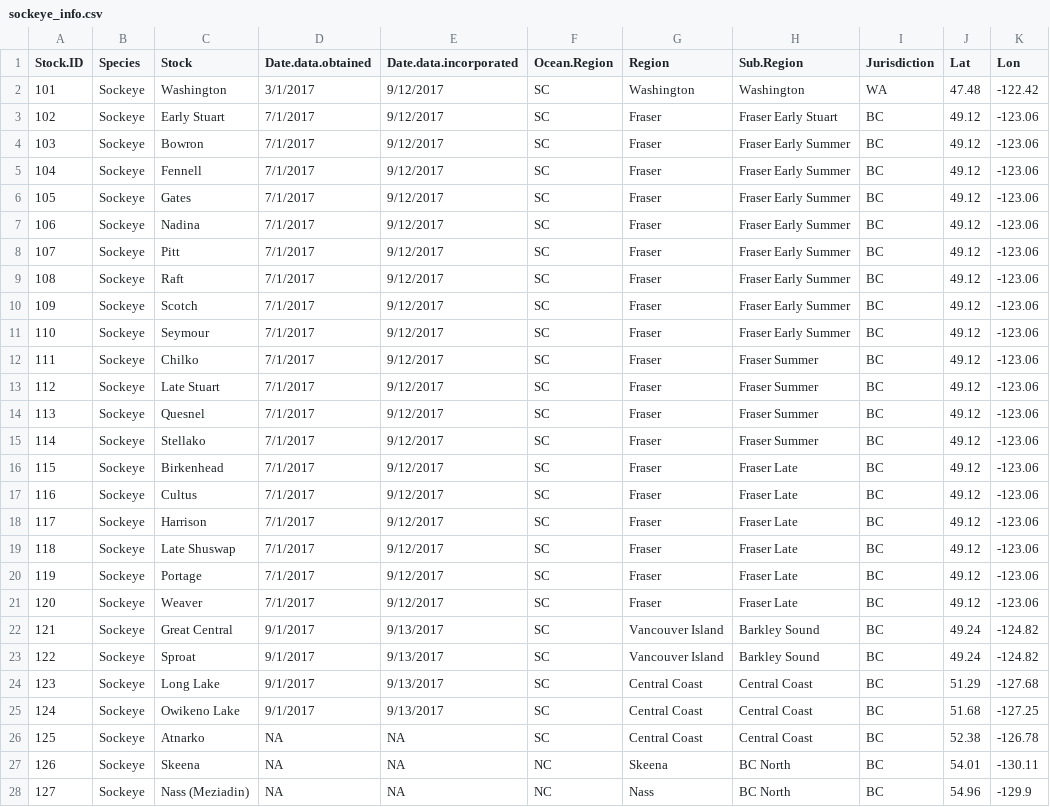
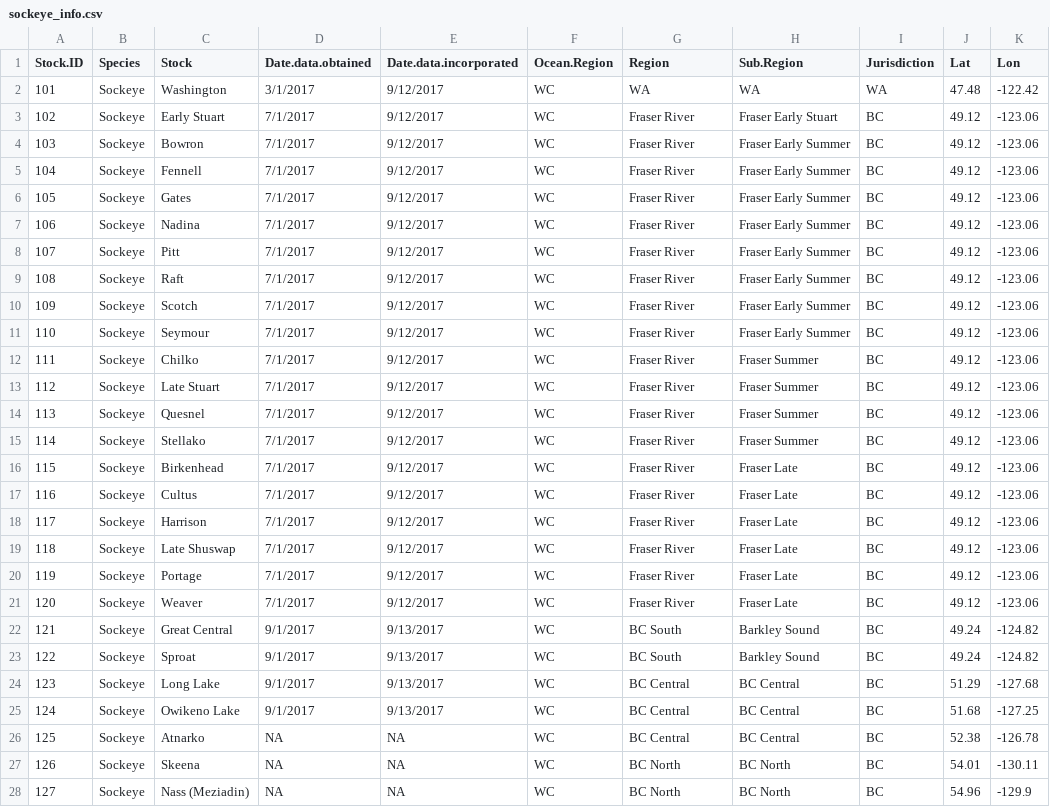
Before and after one commit to Pacific-salmon-assess/dfo_salmon_compilation, a CSV file: data/raw data/sockeye/sockeye_info.csv, drawn as a sheet; only a part is shown; the diff covers the shown part only; the diff names each change by its address in the sheet, - before the commit and + after, or states it on an @@ line.

```diff
--- a/data/raw data/sockeye/sockeye_info.csv
+++ b/data/raw data/sockeye/sockeye_info.csv
-F2:F26 (Ocean.Region): SC
+F2:F26 (Ocean.Region): WC
-G2 (Region): Washington
+G2 (Region): WA
-H2 (Sub.Region): Washington
+H2 (Sub.Region): WA
-G3:G21 (Region): Fraser
+G3:G21 (Region): Fraser River
-G22:G23 (Region): Vancouver Island
+G22:G23 (Region): BC South
-G24:G26 (Region): Central Coast
+G24:G26 (Region): BC Central
-H24:H26 (Sub.Region): Central Coast
+H24:H26 (Sub.Region): BC Central
-F27:F28 (Ocean.Region): NC
+F27:F28 (Ocean.Region): WC
-G27 (Region): Skeena
+G27 (Region): BC North
-G28 (Region): Nass
+G28 (Region): BC North
```
Also changed, not shown: 2 added rows, 1 removed row and 60 edited cells elsewhere in this file, data/raw data/chinook/chinook_info.csv, data/raw data/chinook/chinook_sources.csv, 15 other files.
